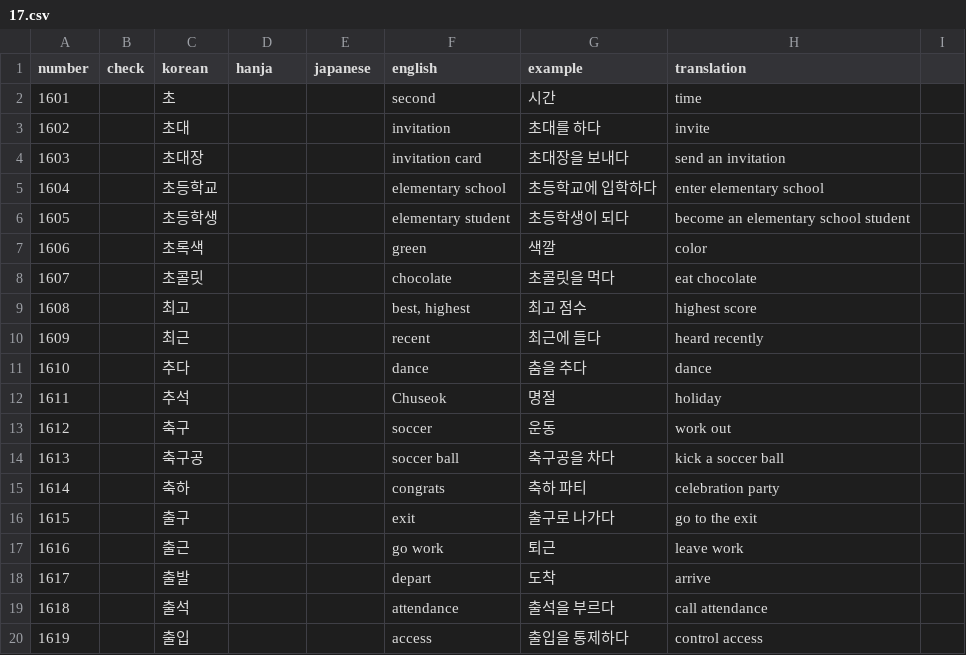
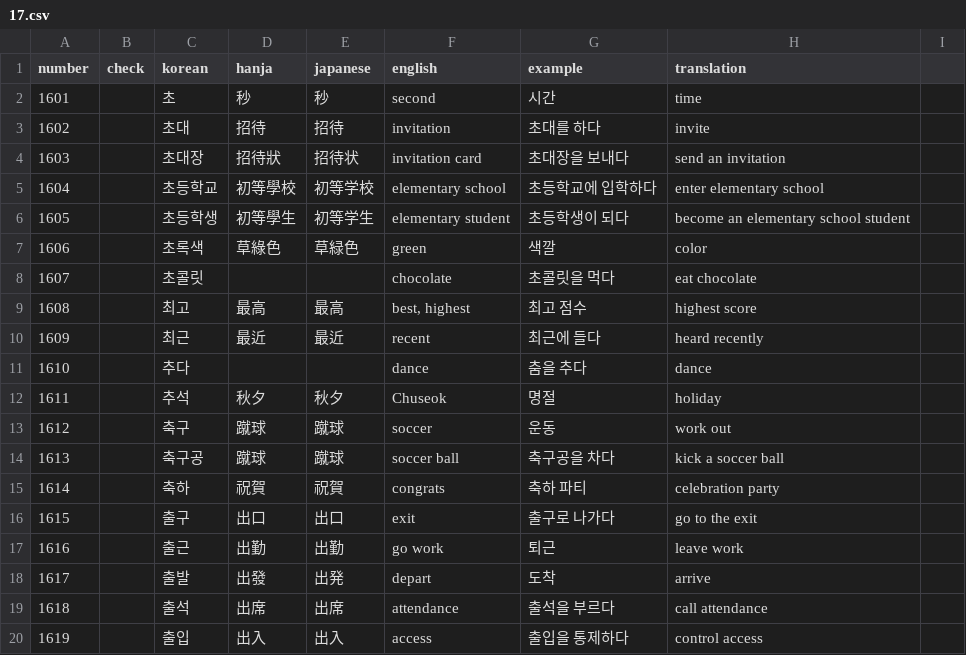
Before and after one commit to hi-ogawa/misc, a CSV file: topik1/extra/17.csv, drawn as a sheet; only a part is shown; the diff covers the shown part only.

```diff
--- a/topik1/extra/17.csv
+++ b/topik1/extra/17.csv
@@ -1,20 +1,20 @@
 number,check,korean,hanja,japanese,english,example,translation
-1601,,초,,,second,시간,time
-1602,,초대,,,invitation,초대를 하다,invite
-1603,,초대장,,,invitation card,초대장을 보내다,send an invitation
-1604,,초등학교,,,elementary school,초등학교에 입학하다,enter elementary school
-1605,,초등학생,,,elementary student,초등학생이 되다,become an elementary school student
-1606,,초록색,,,green,색깔,color
+1601,,초,秒,秒,second,시간,time
+1602,,초대,招待,招待,invitation,초대를 하다,invite
+1603,,초대장,招待狀,招待状,invitation card,초대장을 보내다,send an invitation
+1604,,초등학교,初等學校,初等学校,elementary school,초등학교에 입학하다,enter elementary school
+1605,,초등학생,初等學生,初等学生,elementary student,초등학생이 되다,become an elementary school student
+1606,,초록색,草綠色,草緑色,green,색깔,color
 1607,,초콜릿,,,chocolate,초콜릿을 먹다,eat chocolate
-1608,,최고,,,"best, highest",최고 점수,highest score
-1609,,최근,,,recent,최근에 들다,heard recently
+1608,,최고,最高,最高,"best, highest",최고 점수,highest score
+1609,,최근,最近,最近,recent,최근에 들다,heard recently
 1610,,추다,,,dance,춤을 추다,dance
-1611,,추석,,,Chuseok,명절,holiday
-1612,,축구,,,soccer,운동,work out
-1613,,축구공,,,soccer ball,축구공을 차다,kick a soccer ball
-1614,,축하,,,congrats,축하 파티,celebration party
-1615,,출구,,,exit,출구로 나가다,go to the exit
-1616,,출근,,,go work,퇴근,leave work
-1617,,출발,,,depart,도착,arrive
-1618,,출석,,,attendance,출석을 부르다,call attendance
-1619,,출입,,,access,출입을 통제하다,control access
+1611,,추석,秋夕,秋夕,Chuseok,명절,holiday
+1612,,축구,蹴球,蹴球,soccer,운동,work out
+1613,,축구공,蹴球,蹴球,soccer ball,축구공을 차다,kick a soccer ball
+1614,,축하,祝賀,祝賀,congrats,축하 파티,celebration party
+1615,,출구,出口,出口,exit,출구로 나가다,go to the exit
+1616,,출근,出勤,出勤,go work,퇴근,leave work
+1617,,출발,出發,出発,depart,도착,arrive
+1618,,출석,出席,出席,attendance,출석을 부르다,call attendance
+1619,,출입,出入,出入,access,출입을 통제하다,control access
```
Also changed, not shown: 70 edited cells elsewhere in this file, topik1/extra/15.csv, topik1/extra/16.csv, 2 other files.
